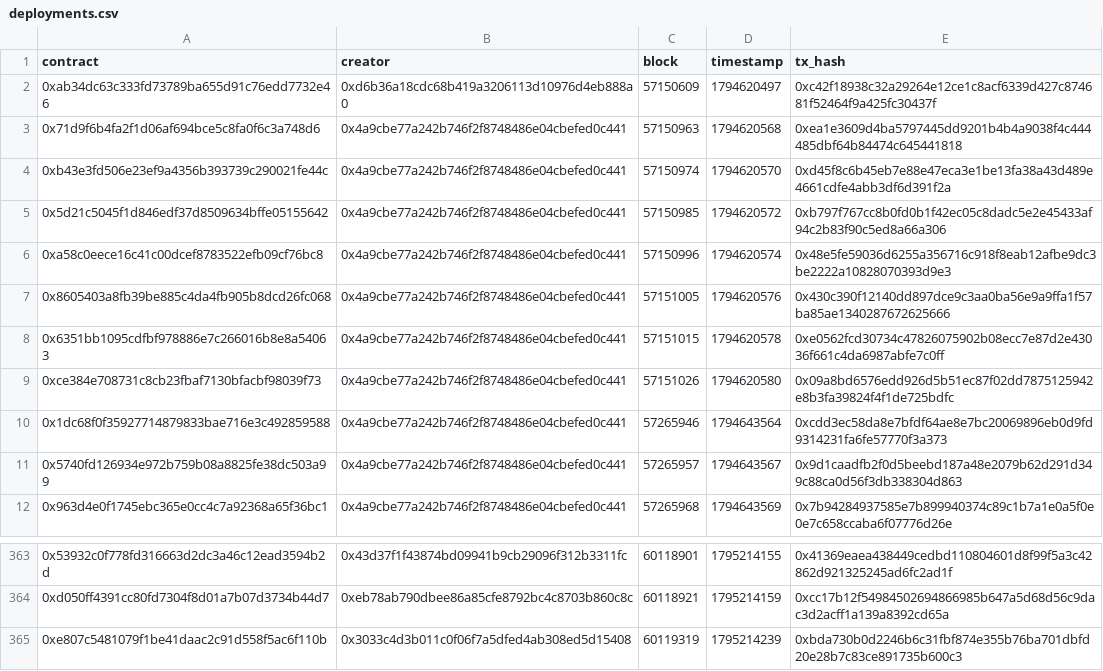
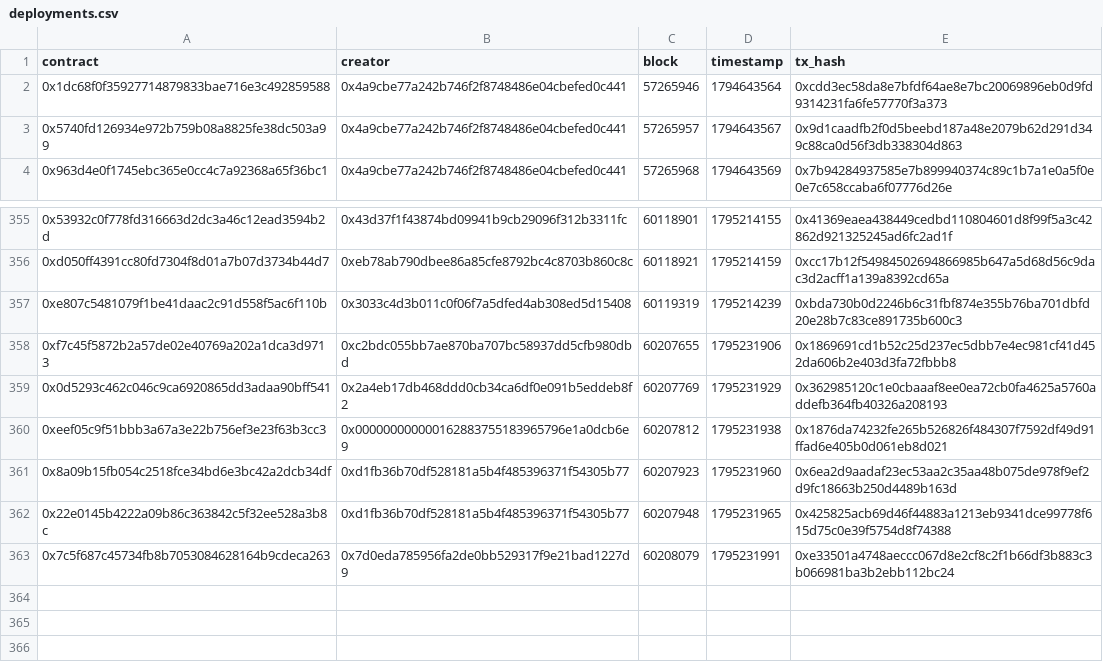
Before and after one commit to ashil13/early-hunter, a CSV file: data/deployments.csv, drawn as a sheet; only a part is shown, gaps mark what is left out.

Commit message:
update data

```diff
--- a/data/deployments.csv
+++ b/data/deployments.csv
@@ -1,10 +1,2 @@
 contract,creator,block,timestamp,tx_hash
-0xab34dc63c333fd73789ba655d91c76edd7732e46,0xd6b36a18cdc68b419a3206113d10976d4eb888a0,57150609,1794620497,0xc42f18938c32a29264e12ce1c8acf6339d427c874681f52464f9a425fc30437f
-0x71d9f6b4fa2f1d06af694bce5c8fa0f6c3a748d6,0x4a9cbe77a242b746f2f8748486e04cbefed0c441,57150963,1794620568,0xea1e3609d4ba5797445dd9201b4b4a9038f4c444485dbf64b84474c645441818
-0xb43e3fd506e23ef9a4356b393739c290021fe44c,0x4a9cbe77a242b746f2f8748486e04cbefed0c441,57150974,1794620570,0xd45f8c6b45eb7e88e47eca3e1be13fa38a43d489e4661cdfe4abb3df6d391f2a
-0x5d21c5045f1d846edf37d8509634bffe05155642,0x4a9cbe77a242b746f2f8748486e04cbefed0c441,57150985,1794620572,0xb797f767cc8b0fd0b1f42ec05c8dadc5e2e45433af94c2b83f90c5ed8a66a306
-0xa58c0eece16c41c00dcef8783522efb09cf76bc8,0x4a9cbe77a242b746f2f8748486e04cbefed0c441,57150996,1794620574,0x48e5fe59036d6255a356716c918f8eab12afbe9dc3be2222a10828070393d9e3
-0x8605403a8fb39be885c4da4fb905b8dcd26fc068,0x4a9cbe77a242b746f2f8748486e04cbefed0c441,57151005,1794620576,0x430c390f12140dd897dce9c3aa0ba56e9a9ffa1f57ba85ae1340287672625666
-0x6351bb1095cdfbf978886e7c266016b8e8a54063,0x4a9cbe77a242b746f2f8748486e04cbefed0c441,57151015,1794620578,0xe0562fcd30734c47826075902b08ecc7e87d2e43036f661c4da6987abfe7c0ff
-0xce384e708731c8cb23fbaf7130bfacbf98039f73,0x4a9cbe77a242b746f2f8748486e04cbefed0c441,57151026,1794620580,0x09a8bd6576edd926d5b51ec87f02dd7875125942e8b3fa39824f4f1de725bdfc
 0x1dc68f0f35927714879833bae716e3c492859588,0x4a9cbe77a242b746f2f8748486e04cbefed0c441,57265946,1794643564,0xcdd3ec58da8e7bfdf64ae8e7bc20069896eb0d9fd9314231fa6fe57770f3a373
@@ -365 +357,7 @@ contract,creator,block,timestamp,tx_hash
 0xe807c5481079f1be41daac2c91d558f5ac6f110b,0x3033c4d3b011c0f06f7a5dfed4ab308ed5d15408,60119319,1795214239,0xbda730b0d2246b6c31fbf874e355b76ba701dbfd20e28b7c83ce891735b600c3
+0xf7c45f5872b2a57de02e40769a202a1dca3d9713,0xc2bdc055bb7ae870ba707bc58937dd5cfb980dbd,60207655,1795231906,0x1869691cd1b52c25d237ec5dbb7e4ec981cf41d452da606b2e403d3fa72fbbb8
+0x0d5293c462c046c9ca6920865dd3adaa90bff541,0x2a4eb17db468ddd0cb34ca6df0e091b5eddeb8f2,60207769,1795231929,0x362985120c1e0cbaaaf8ee0ea72cb0fa4625a5760addefb364fb40326a208193
+0xeef05c9f51bbb3a67a3e22b756ef3e23f63b3cc3,0x000000000000162883755183965796e1a0dcb6e9,60207812,1795231938,0x1876da74232fe265b526826f484307f7592df49d91ffad6e405b0d061eb8d021
+0x8a09b15fb054c2518fce34bd6e3bc42a2dcb34df,0xd1fb36b70df528181a5b4f485396371f54305b77,60207923,1795231960,0x6ea2d9aadaf23ec53aa2c35aa48b075de978f9ef2d9fc18663b250d4489b163d
+0x22e0145b4222a09b86c363842c5f32ee528a3b8c,0xd1fb36b70df528181a5b4f485396371f54305b77,60207948,1795231965,0x425825acb69d46f44883a1213eb9341dce99778f615d75c0e39f5754d8f74388
+0x7c5f687c45734fb8b7053084628164b9cdeca263,0x7d0eda785956fa2de0bb529317f9e21bad1227d9,60208079,1795231991,0xe33501a4748aeccc067d8e2cf8c2f1b66df3b883c3b066981ba3b2ebb112bc24
```
Also changed, not shown: data/wallets.csv, 2 other files.
